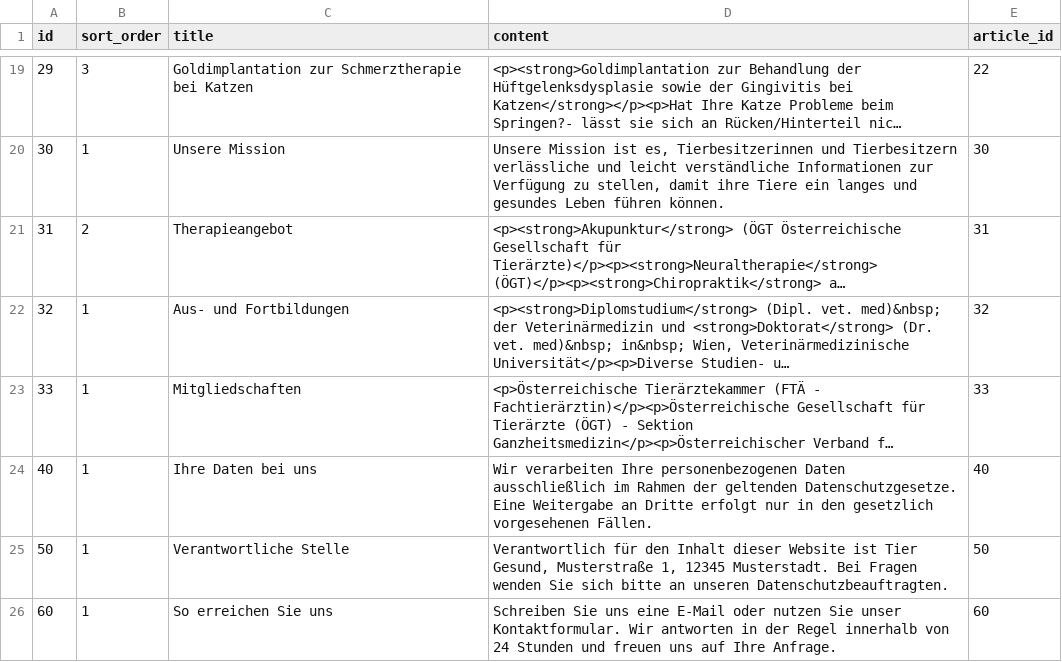
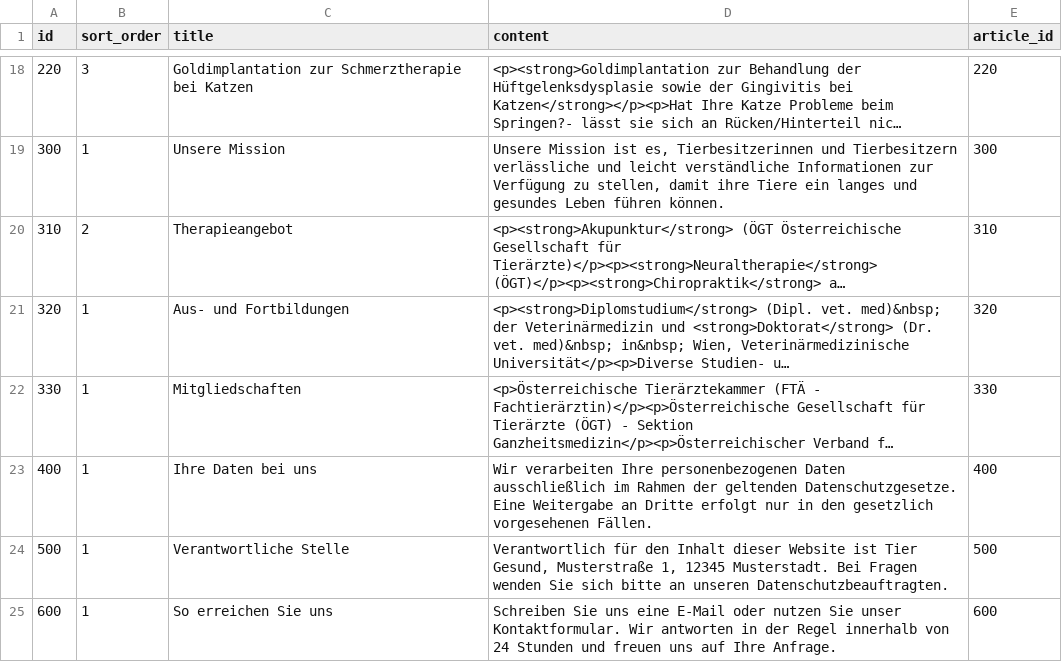
Before and after one commit to feurle/tg-app, a CSV file: src/main/resources/db/data/section.csv, drawn as a sheet; only a part is shown, gaps mark what is left out; long unchanged cells end in …; addresses are those after the commit; the diff covers the shown part only; the diff names each change by its address in the sheet, - before the commit and + after, or states it on an @@ line.

```diff
--- a/src/main/resources/db/data/section.csv
+++ b/src/main/resources/db/data/section.csv
-A18 (id): 29
+A18 (id): 220
-E18 (article_id): 22
+E18 (article_id): 220
-A19 (id): 30
+A19 (id): 300
-E19 (article_id): 30
+E19 (article_id): 300
-A20 (id): 31
+A20 (id): 310
-E20 (article_id): 31
+E20 (article_id): 310
-A21 (id): 32
+A21 (id): 320
-E21 (article_id): 32
+E21 (article_id): 320
-A22 (id): 33
+A22 (id): 330
-E22 (article_id): 33
+E22 (article_id): 330
-A23 (id): 40
+A23 (id): 400
-E23 (article_id): 40
+E23 (article_id): 400
-A24 (id): 50
+A24 (id): 500
-E24 (article_id): 50
+E24 (article_id): 500
-A25 (id): 60
+A25 (id): 600
-E25 (article_id): 60
+E25 (article_id): 600
```
Also changed, not shown: 1 added row, 2 removed rows and 37 edited cells elsewhere in this file, src/main/resources/db/data/article.csv, 10 other files.
